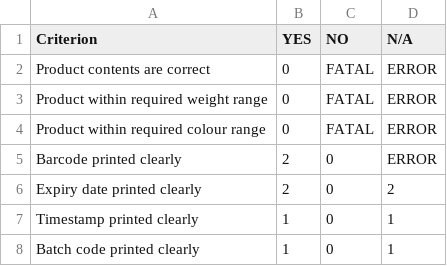
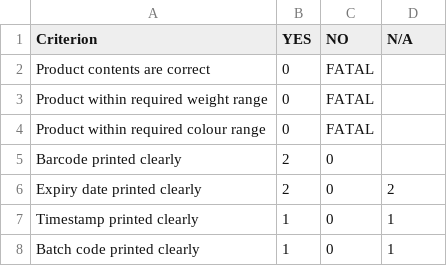
Before and after one commit to falvamo/qams_cli, a CSV file: sample_scorecard.csv, drawn as a sheet.

Commit message:
Updated sample scorecard to reflect the way the core package deserializes it.

```diff
--- a/sample_scorecard.csv
+++ b/sample_scorecard.csv
@@ -1,6 +1,6 @@
 Criterion,YES,NO,N/A
-Product contents are correct,0,FATAL,ERROR
-Product within required weight range,0,FATAL,ERROR
-Product within required colour range,0,FATAL,ERROR
-Barcode printed clearly,2,0,ERROR
+Product contents are correct,0,FATAL,
+Product within required weight range,0,FATAL,
+Product within required colour range,0,FATAL,
+Barcode printed clearly,2,0,
 Expiry date printed clearly,2,0,2
```
Also changed, not shown: 1 other file.
